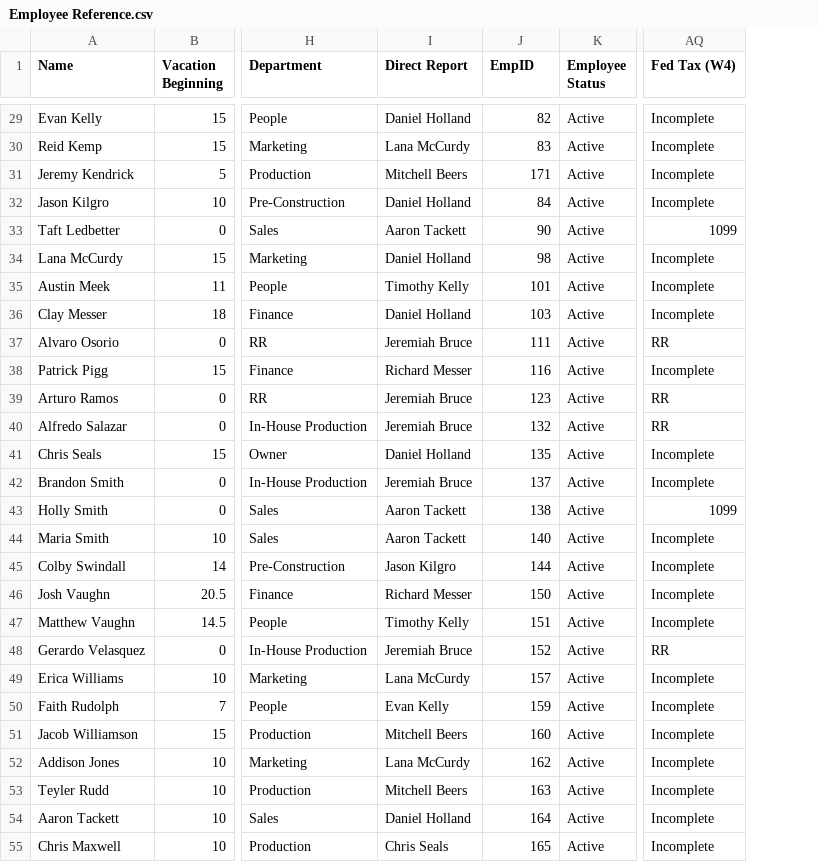
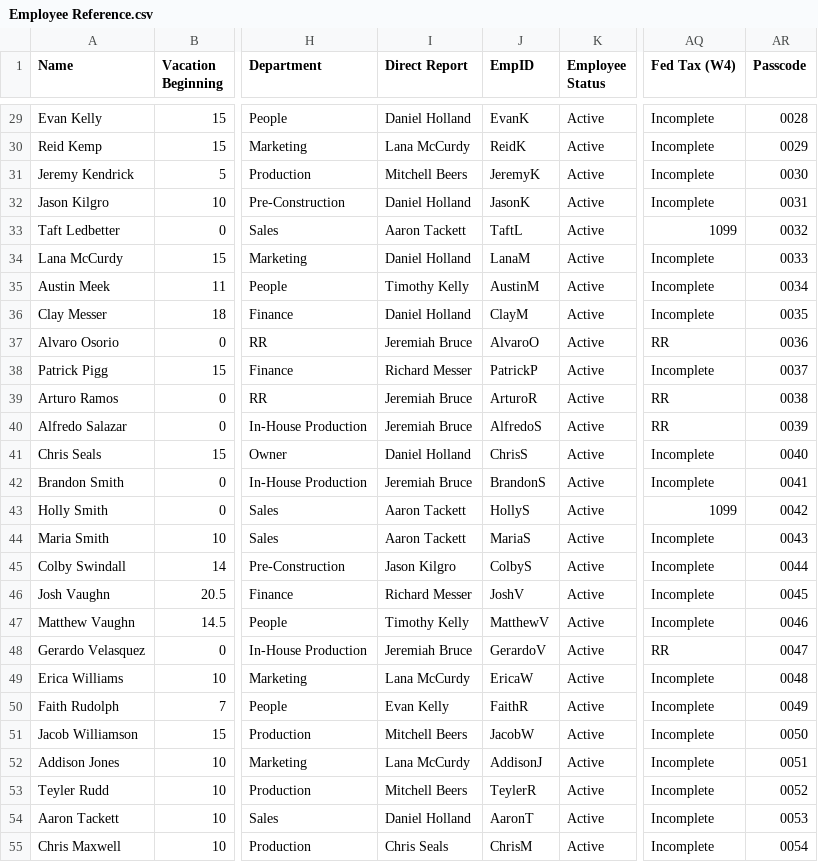
Before and after one commit to meekste10/HH, a CSV file: Employee Reference.csv, drawn as a sheet; only a part is shown, gaps mark what is left out; the diff covers the shown part only; the diff names each change by its address in the sheet, - before the commit and + after, or states it on an @@ line.

```diff
--- a/Employee Reference.csv
+++ b/Employee Reference.csv
+column AR (Passcode), rows 29-55: 0028 | 0029 | 0030 | 0031 | 0032 | 0033 | 0034 | 0035 | 0036 | 0037 | 0038 | 0039 | 0040 | 0041 | 0042 | 0043 | 0044 | 0045 | 0046 | 0047 | 0048 | 0049 | 0050 | 0051 | 0052 | 0053 | 0054
-J29 (EmpID): 82
+J29 (EmpID): EvanK
-J30 (EmpID): 83
+J30 (EmpID): ReidK
-J31 (EmpID): 171
+J31 (EmpID): JeremyK
-J32 (EmpID): 84
+J32 (EmpID): JasonK
-J33 (EmpID): 90
+J33 (EmpID): TaftL
-J34 (EmpID): 98
+J34 (EmpID): LanaM
-J35 (EmpID): 101
+J35 (EmpID): AustinM
-J36 (EmpID): 103
+J36 (EmpID): ClayM
-J37 (EmpID): 111
+J37 (EmpID): AlvaroO
-J38 (EmpID): 116
+J38 (EmpID): PatrickP
-J39 (EmpID): 123
+J39 (EmpID): ArturoR
-J40 (EmpID): 132
+J40 (EmpID): AlfredoS
-J41 (EmpID): 135
+J41 (EmpID): ChrisS
-J42 (EmpID): 137
+J42 (EmpID): BrandonS
-J43 (EmpID): 138
+J43 (EmpID): HollyS
-J44 (EmpID): 140
+J44 (EmpID): MariaS
-J45 (EmpID): 144
+J45 (EmpID): ColbyS
-J46 (EmpID): 150
+J46 (EmpID): JoshV
-J47 (EmpID): 151
+J47 (EmpID): MatthewV
-J48 (EmpID): 152
+J48 (EmpID): GerardoV
-J49 (EmpID): 157
+J49 (EmpID): EricaW
-J50 (EmpID): 159
+J50 (EmpID): FaithR
-J51 (EmpID): 160
+J51 (EmpID): JacobW
-J52 (EmpID): 162
+J52 (EmpID): AddisonJ
-J53 (EmpID): 163
+J53 (EmpID): TeylerR
-J54 (EmpID): 164
+J54 (EmpID): AaronT
-J55 (EmpID): 165
+J55 (EmpID): ChrisM
```
Also changed, not shown: 32 edited cells elsewhere in this file.
